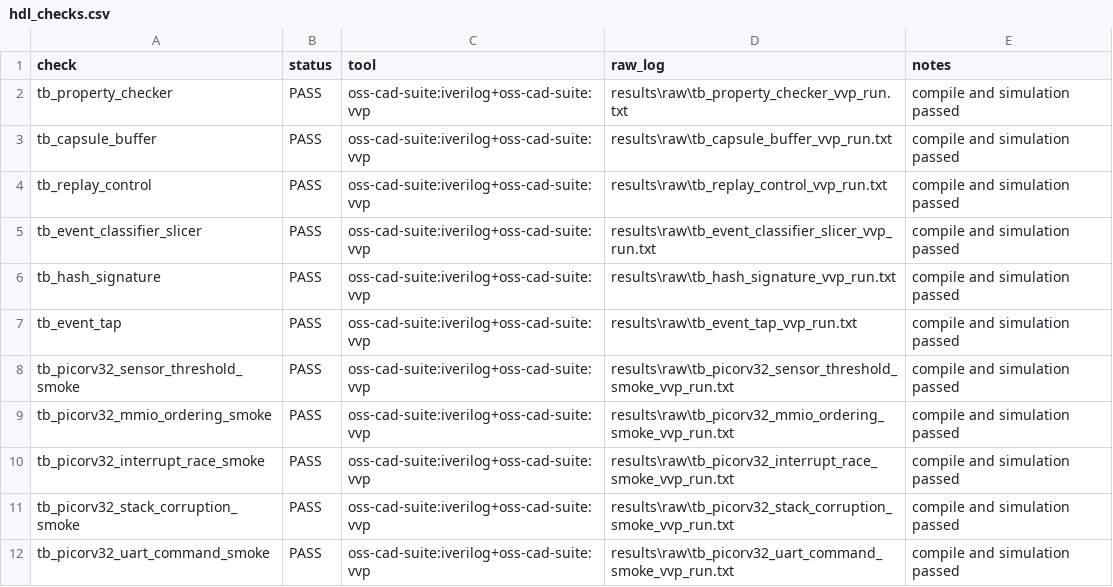
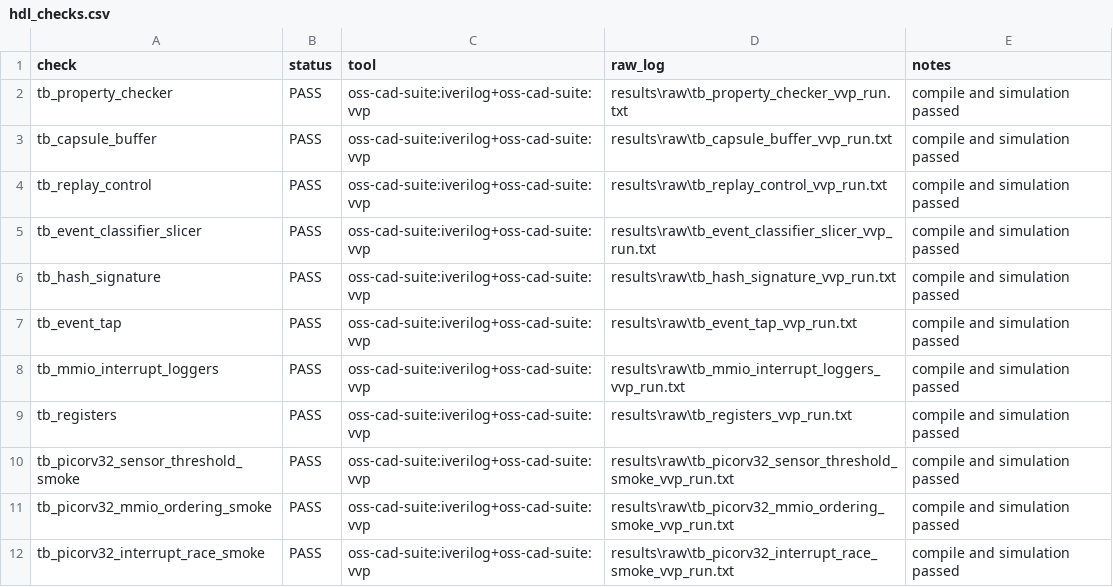
Before and after one commit to Tylerlee102/ASP-DAC, a CSV file: results/processed/hdl_checks.csv, drawn as a sheet; only a part is shown; the shorter side is filled out with more unchanged rows.

Commit message:
Add directed companion RTL checks

```diff
--- a/results/processed/hdl_checks.csv
+++ b/results/processed/hdl_checks.csv
@@ -7,2 +7,4 @@ tb_hash_signature,PASS,oss-cad-suite:iverilog+oss-cad-suite:vvp,results\raw\tb_h
 tb_event_tap,PASS,oss-cad-suite:iverilog+oss-cad-suite:vvp,results\raw\tb_event_tap_vvp_run.txt,compile and simulation passed
+tb_mmio_interrupt_loggers,PASS,oss-cad-suite:iverilog+oss-cad-suite:vvp,results\raw\tb_mmio_interrupt_loggers_vvp_run.txt,compile and simulation passed
+tb_registers,PASS,oss-cad-suite:iverilog+oss-cad-suite:vvp,results\raw\tb_registers_vvp_run.txt,compile and simulation passed
 tb_picorv32_sensor_threshold_smoke,PASS,oss-cad-suite:iverilog+oss-cad-suite:vvp,results\raw\tb_picorv32_sensor_threshold_smoke_vvp_run.txt,compile and simulation passed
```
Also changed, not shown: results/processed/summary.csv, 16 other files.
